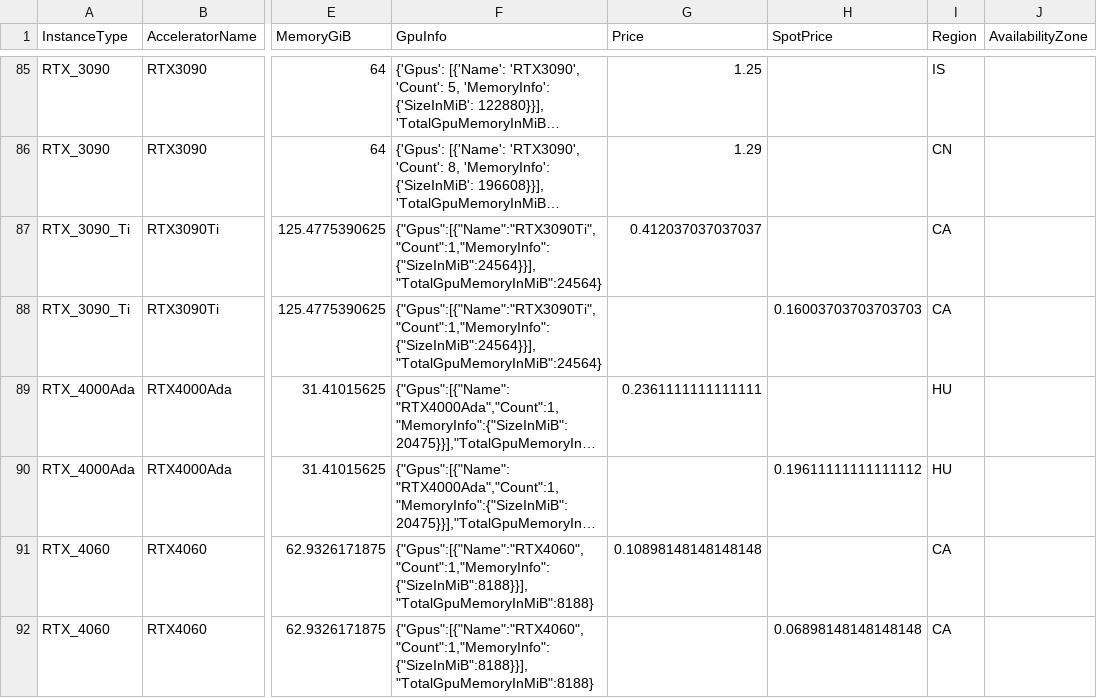
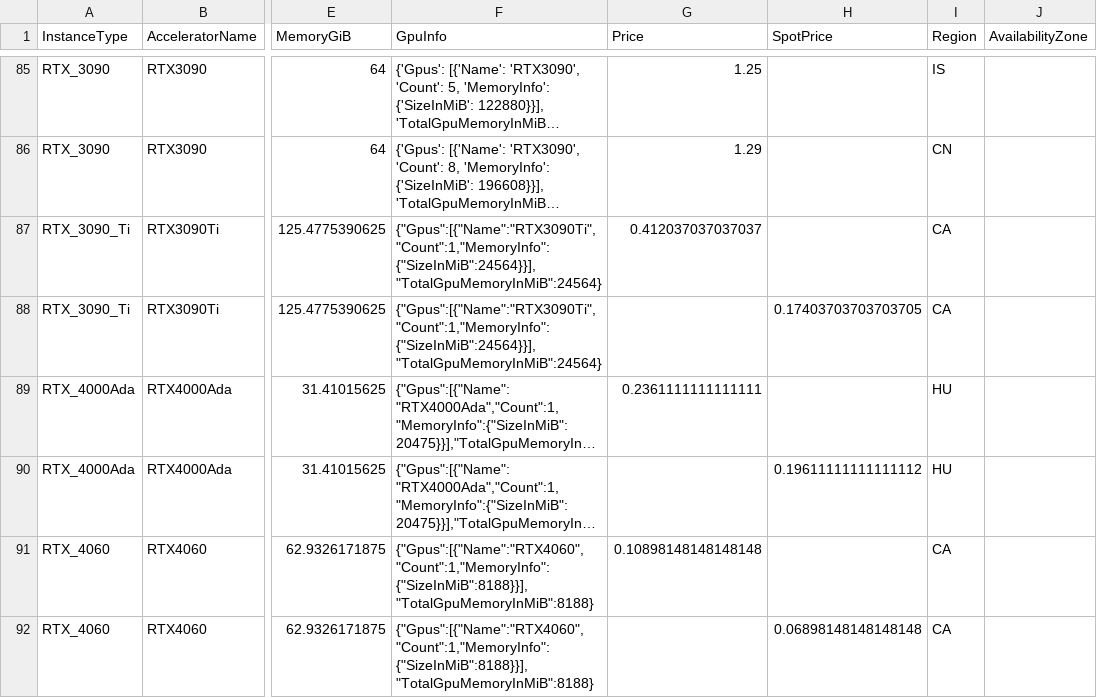
Before and after one commit to anycloud-sh/catalog, a CSV file: vast/vms.csv, drawn as a sheet; only a part is shown, gaps mark what is left out; long unchanged cells end in …; the diff covers the shown part only; the diff names each change by its address in the sheet, - before the commit and + after, or states it on an @@ line.

```diff
--- a/vast/vms.csv
+++ b/vast/vms.csv
-H88 (SpotPrice): 0.16003703703703703
+H88 (SpotPrice): 0.17403703703703705
```
Also changed, not shown: 3 added rows, 1 removed row and 44 edited cells elsewhere in this file, 2 other files.
